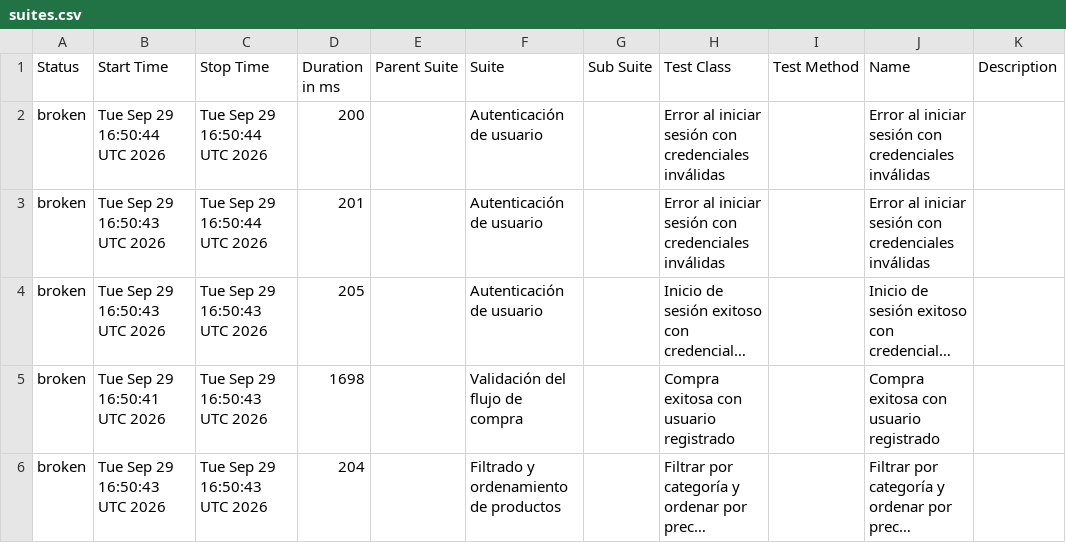
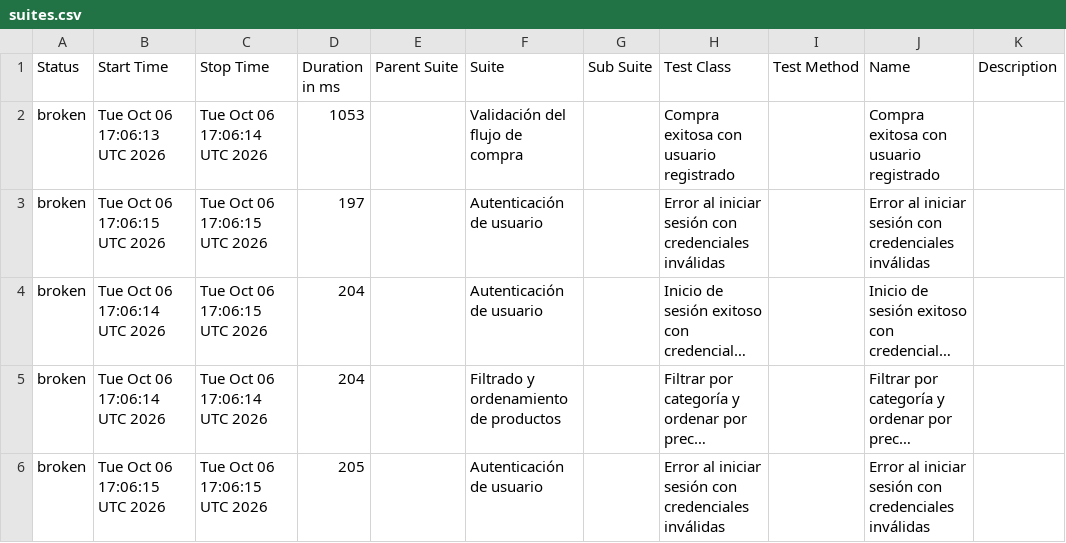
Before and after one commit to paquitatorres/SeleniumWebDriver-POM-Cucumber-, a CSV file: data/suites.csv, drawn as a sheet; long unchanged cells end in …; removed rows and columns are numbered as before the commit, all else as after; the diff names each change by its address in the sheet, - before the commit and + after, or states it on an @@ line.

```diff
--- a/data/suites.csv
+++ b/data/suites.csv
-B2 (Start Time): Tue Sep 29 16:50:44 UTC 2026
+B2 (Start Time): Tue Oct 06 17:06:13 UTC 2026
-C2 (Stop Time): Tue Sep 29 16:50:44 UTC 2026
+C2 (Stop Time): Tue Oct 06 17:06:14 UTC 2026
-D2 (Duration in ms): 200
+D2 (Duration in ms): 1053
-F2 (Suite): Autenticación de usuario
+F2 (Suite): Validación del flujo de compra
-H2 (Test Class): Error al iniciar sesión con credenciales inválidas
+H2 (Test Class): Compra exitosa con usuario registrado
-J2 (Name): Error al iniciar sesión con credenciales inválidas
+J2 (Name): Compra exitosa con usuario registrado
-B3 (Start Time): Tue Sep 29 16:50:43 UTC 2026
+B3 (Start Time): Tue Oct 06 17:06:15 UTC 2026
-C3 (Stop Time): Tue Sep 29 16:50:44 UTC 2026
+C3 (Stop Time): Tue Oct 06 17:06:15 UTC 2026
-D3 (Duration in ms): 201
+D3 (Duration in ms): 197
-B4 (Start Time): Tue Sep 29 16:50:43 UTC 2026
+B4 (Start Time): Tue Oct 06 17:06:14 UTC 2026
-C4 (Stop Time): Tue Sep 29 16:50:43 UTC 2026
+C4 (Stop Time): Tue Oct 06 17:06:15 UTC 2026
-D4 (Duration in ms): 205
+D4 (Duration in ms): 204
-row 5: broken | Tue Sep 29 16:50:41 UTC 2026 | Tue Sep 29 16:50:43 UTC 2026 | 1698 |  | Validación del flujo de compra |  | Compra exitosa con usuario registrado |  | Compra exitosa con usuario registrado
-B5 (Start Time): Tue Sep 29 16:50:43 UTC 2026
+B5 (Start Time): Tue Oct 06 17:06:14 UTC 2026
-C5 (Stop Time): Tue Sep 29 16:50:43 UTC 2026
+C5 (Stop Time): Tue Oct 06 17:06:14 UTC 2026
+row 6: broken | Tue Oct 06 17:06:15 UTC 2026 | Tue Oct 06 17:06:15 UTC 2026 | 205 |  | Autenticación de usuario |  | Error al iniciar sesión con credenciales inválidas |  | Error al iniciar sesión con credenciales inválidas
```
Also changed, not shown: data/behaviors.csv, 25 other files.
